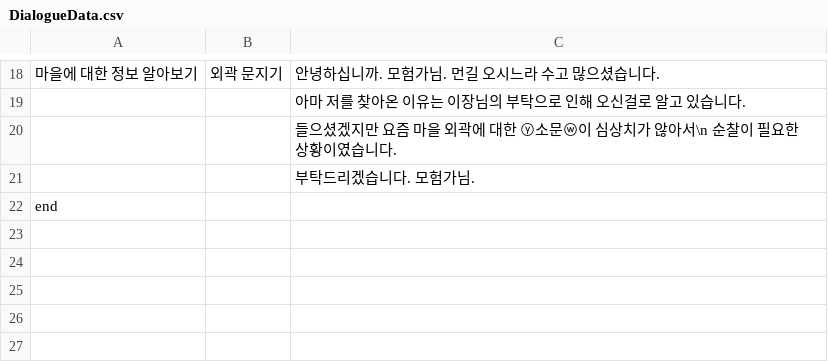
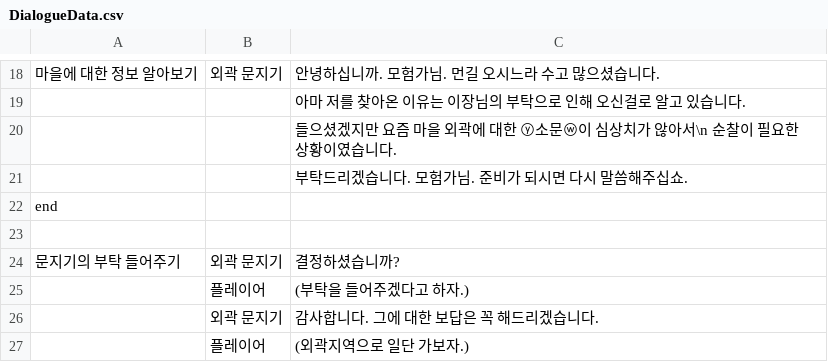
Before and after one commit to Gilssom/3D_RPG_MiddleAges, a CSV file: Assets/Resources/Data/CSV/DialogueData.csv, drawn as a sheet; only a part is shown, gaps mark what is left out; the diff names each change by its address in the sheet, - before the commit and + after, or states it on an @@ line.

```diff
--- a/Assets/Resources/Data/CSV/DialogueData.csv
+++ b/Assets/Resources/Data/CSV/DialogueData.csv
-C21: 부탁드리겠습니다. 모험가님.
+C21: 부탁드리겠습니다. 모험가님. 준비가 되시면 다시 말씀해주십쇼.
+row 23: (empty)
+row 24: 문지기의 부탁 들어주기 | 외곽 문지기 | 결정하셨습니까?
+row 25:  | 플레이어 | (부탁을 들어주겠다고 하자.)
+row 26:  | 외곽 문지기 | 감사합니다. 그에 대한 보답은 꼭 해드리겠습니다.
+row 27:  | 플레이어 | (외곽지역으로 일단 가보자.)
```
Also changed, not shown: 26 other files.
